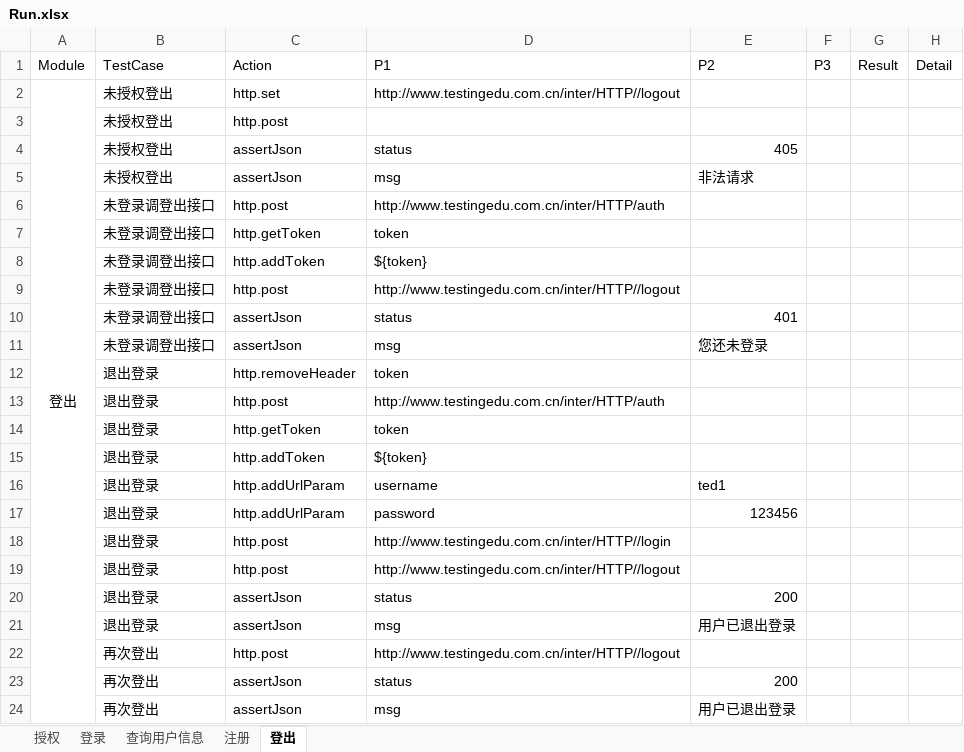
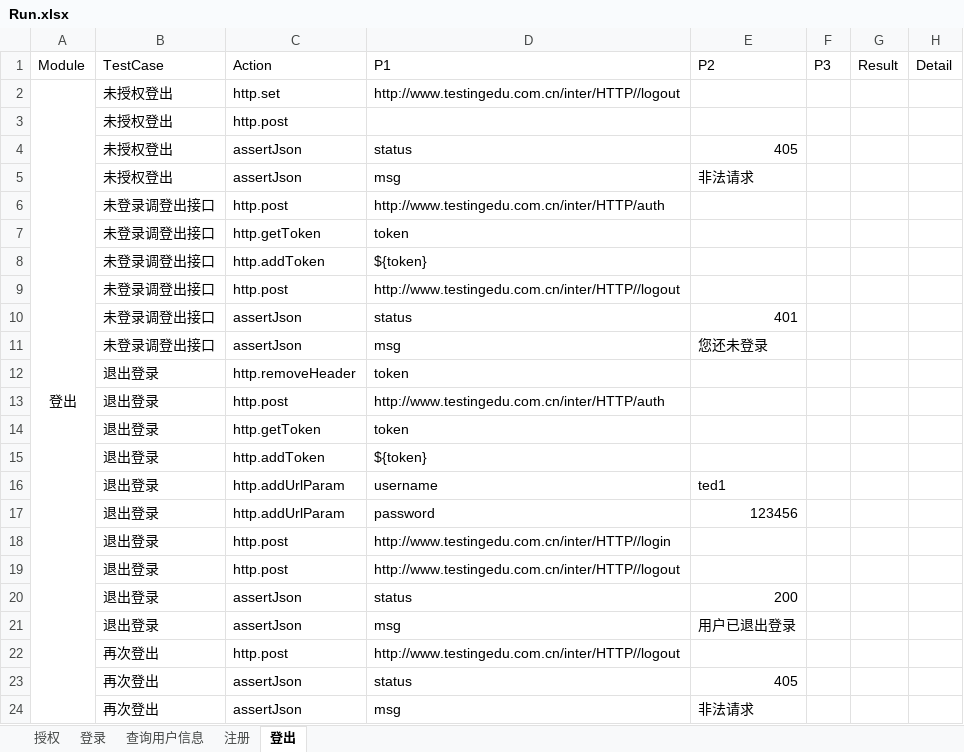
Before and after one commit to zghnwsq/InterfaceTest, an Excel workbook: testCase/Run.xlsx, sheet 登出, drawn as a sheet; values as stored, in another font and other column widths than the file's, no borders; the diff names each change by its address in the sheet, - before the commit and + after, or states it on an @@ line.

```diff
--- a/testCase/Run.xlsx (sheet 登出)
+++ b/testCase/Run.xlsx (sheet 登出)
-E23: 200
+E23: 405
-E24: 用户已退出登录
+E24: 非法请求
```
Also changed, not shown: 1 other file.
